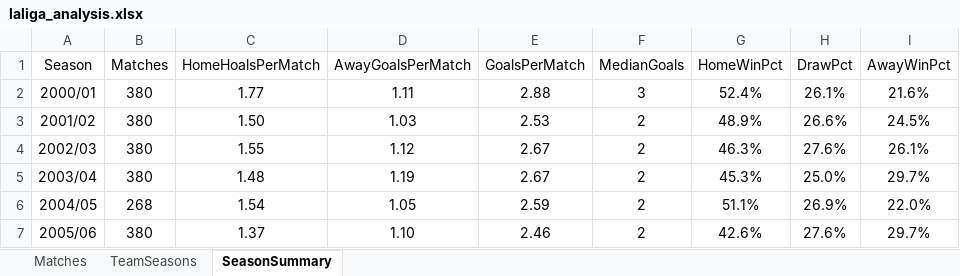
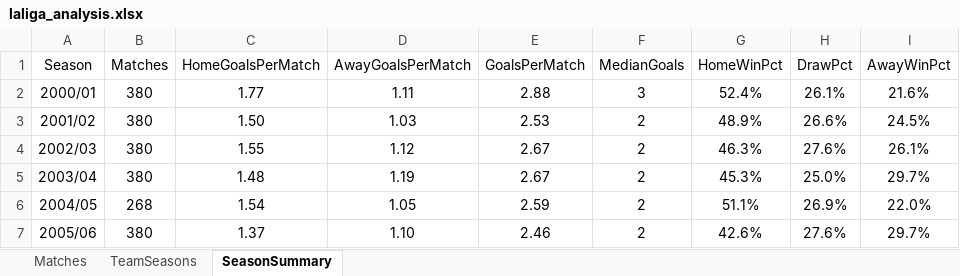
Before and after one commit to idoberk/laliga-match-prediction, an Excel workbook: outputs/laliga_analysis.xlsx, sheet SeasonSummary, drawn as a sheet; only a part is shown; values as stored, in another font and other column widths than the file's, no borders; charts and pictures not drawn; the diff names each change by its address in the sheet, - before the commit and + after, or states it on an @@ line.

Commit message:
Add goals per match and home advantage charts to Excel analysis

```diff
--- a/outputs/laliga_analysis.xlsx (sheet SeasonSummary)
+++ b/outputs/laliga_analysis.xlsx (sheet SeasonSummary)
-C1: HomeHoalsPerMatch
+C1: HomeGoalsPerMatch
```
Also changed, not shown: charts or pictures.
